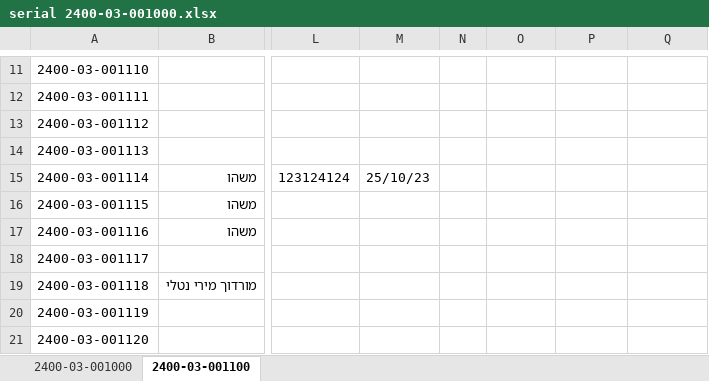
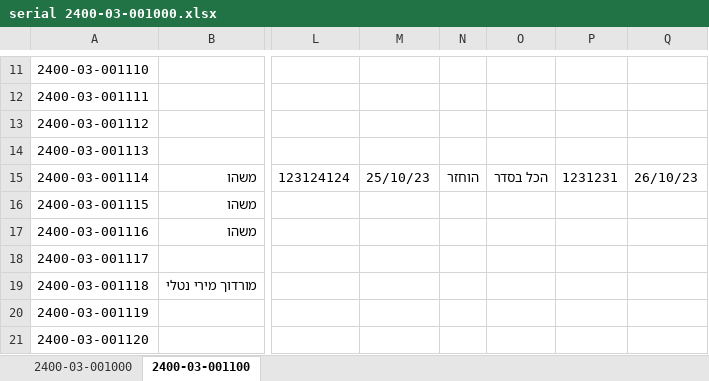
Before and after one commit to ofekefrat/SerialExcel, an Excel workbook: serial 2400-03-001000.xlsx, sheet 2400-03-001100, drawn as a sheet; only a part is shown, gaps mark what is left out; values as stored, in another font and other column widths than the file's, no borders; the diff names each change by its address in the sheet, - before the commit and + after, or states it on an @@ line.

Commit message:
release v0.2 (droplist, empty boxes, ui_module)

```diff
--- a/serial 2400-03-001000.xlsx (sheet 2400-03-001100)
+++ b/serial 2400-03-001000.xlsx (sheet 2400-03-001100)
-N15: (empty)
+N15: הוחזר
-O15: (empty)
+O15: הכל בסדר
-P15: (empty)
+P15: 1231231
-Q15: (empty)
+Q15: 26/10/23
```
Also changed, not shown: 3 other files.
